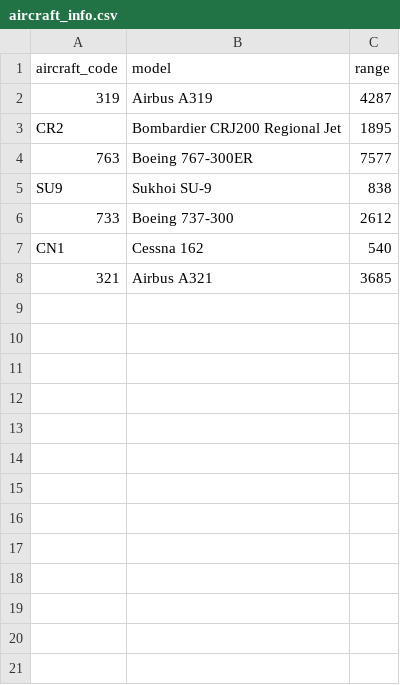
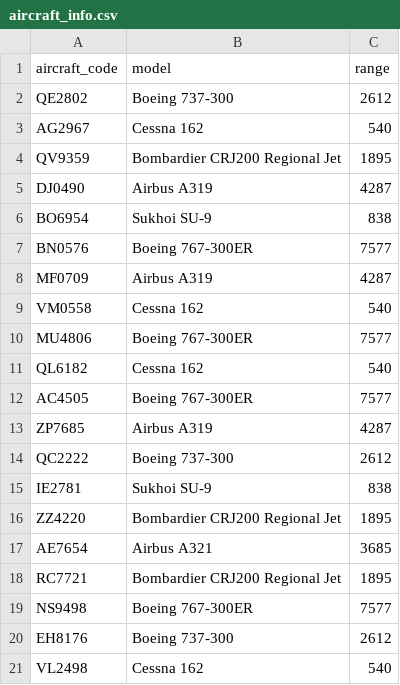
Before and after one commit to tuantrann/3380Team, a CSV file: data/aircraft_info.csv, drawn as a sheet.

```diff
--- a/data/aircraft_info.csv
+++ b/data/aircraft_info.csv
@@ -1,8 +1,21 @@
 aircraft_code,model,range
-319,Airbus A319,4287
-CR2,Bombardier CRJ200 Regional Jet,1895
-763,Boeing 767-300ER,7577
-SU9,Sukhoi SU-9,838
-733,Boeing 737-300,2612
-CN1,Cessna 162,540
-321,Airbus A321,3685
+QE2802,Boeing 737-300,2612
+AG2967,Cessna 162,540
+QV9359,Bombardier CRJ200 Regional Jet,1895
+DJ0490,Airbus A319,4287
+BO6954,Sukhoi SU-9,838
+BN0576,Boeing 767-300ER,7577
+MF0709,Airbus A319,4287
+VM0558,Cessna 162,540
+MU4806,Boeing 767-300ER,7577
+QL6182,Cessna 162,540
+AC4505,Boeing 767-300ER,7577
+ZP7685,Airbus A319,4287
+QC2222,Boeing 737-300,2612
+IE2781,Sukhoi SU-9,838
+ZZ4220,Bombardier CRJ200 Regional Jet,1895
+AE7654,Airbus A321,3685
+RC7721,Bombardier CRJ200 Regional Jet,1895
+NS9498,Boeing 767-300ER,7577
+EH8176,Boeing 737-300,2612
+VL2498,Cessna 162,540
```
Also changed, not shown: data/airport.csv, data/crew_member.csv, 3 other files.
